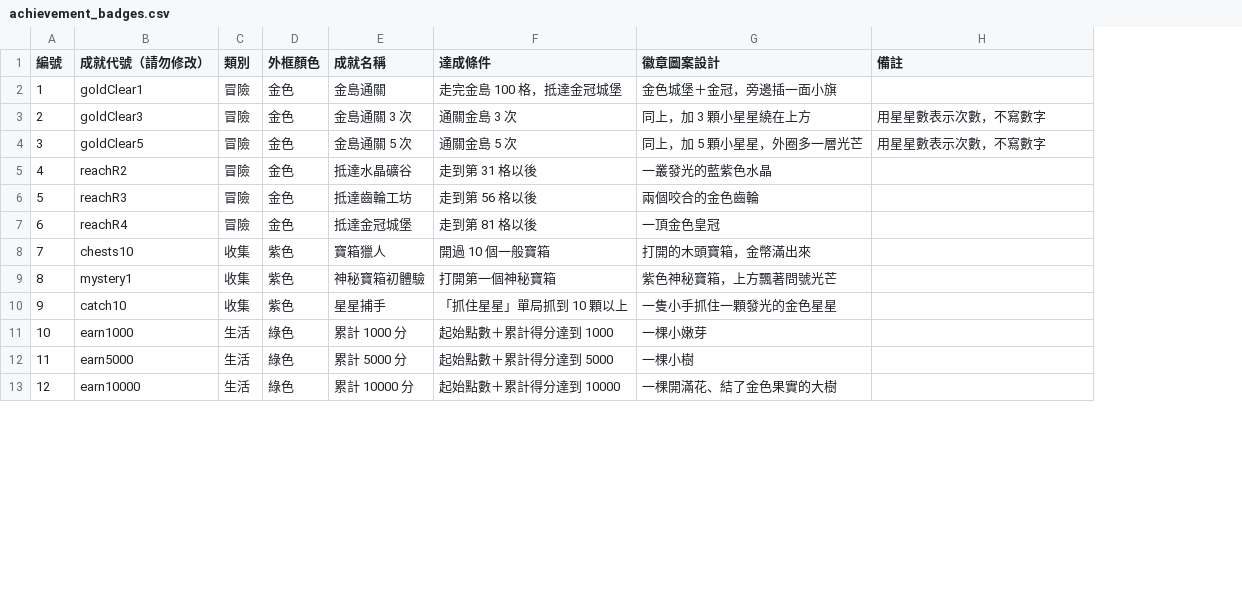
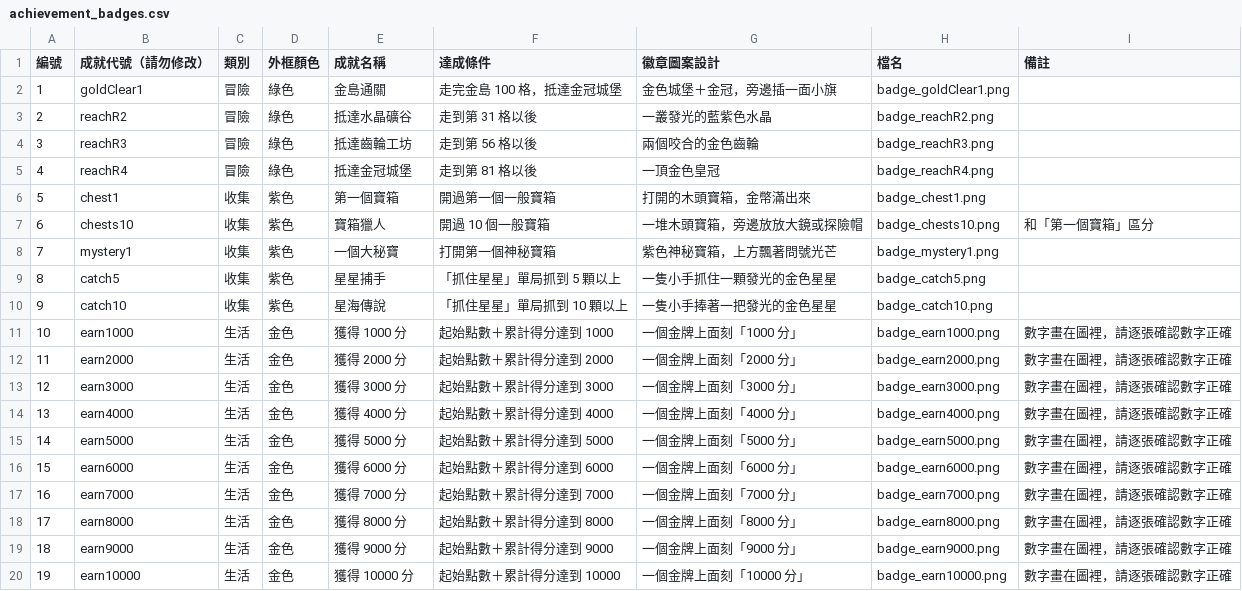
Before and after one commit to dollyswim/Child-good-point, a CSV file: docs/art/achievement_badges.csv, drawn as a sheet; only a part is shown; removed rows and columns are numbered as before the commit, all else as after; the diff covers the shown part only; the diff names each change by its address in the sheet, - before the commit and + after, or states it on an @@ line.

```diff
--- a/docs/art/achievement_badges.csv
+++ b/docs/art/achievement_badges.csv
+column H (檔名), rows 2-5: badge_goldClear1.png | badge_reachR2.png | badge_reachR3.png | badge_reachR4.png; rows 7-8: badge_chests10.png | badge_mystery1.png; rows 10-11: badge_catch10.png | badge_earn1000.png; row 15: badge_earn5000.png; row 20: badge_earn10000.png
-D2 (外框顏色): 金色
+D2 (外框顏色): 綠色
-row 3: 2 | goldClear3 | 冒險 | 金色 | 金島通關 3 次 | 通關金島 3 次 | 同上，加 3 顆小星星繞在上方 | 用星星數表示次數，不寫數字
-row 4: 3 | goldClear5 | 冒險 | 金色 | 金島通關 5 次 | 通關金島 5 次 | 同上，加 5 顆小星星，外圈多一層光芒 | 用星星數表示次數，不寫數字
@@ column A (編號) renumbered from row 3 down @@
-D3:D5 (外框顏色): 金色
+D3:D5 (外框顏色): 綠色
+row 6: 5 | chest1 | 收集 | 紫色 | 第一個寶箱 | 開過第一個一般寶箱 | 打開的木頭寶箱，金幣滿出來 | badge_chest1.png
-G7 (徽章圖案設計): 打開的木頭寶箱，金幣滿出來
+G7 (徽章圖案設計): 一堆木頭寶箱，旁邊放放大鏡或探險帽
-I7 (備註): (empty)
+I7 (備註): 和「第一個寶箱」區分
-E8 (成就名稱): 神秘寶箱初體驗
+E8 (成就名稱): 一個大秘寶
+row 9: 8 | catch5 | 收集 | 紫色 | 星星捕手 | 「抓住星星」單局抓到 5 顆以上 | 一隻小手抓住一顆發光的金色星星 | badge_catch5.png
-E10 (成就名稱): 星星捕手
+E10 (成就名稱): 星海傳說
-G10 (徽章圖案設計): 一隻小手抓住一顆發光的金色星星
+G10 (徽章圖案設計): 一隻小手捧著一把發光的金色星星
-D11 (外框顏色): 綠色
+D11 (外框顏色): 金色
-E11 (成就名稱): 累計 1000 分
+E11 (成就名稱): 獲得 1000 分
-G11 (徽章圖案設計): 一棵小嫩芽
+G11 (徽章圖案設計): 一個金牌上面刻「1000 分」
-I11 (備註): (empty)
+I11 (備註): 數字畫在圖裡，請逐張確認數字正確
+row 12: 11 | earn2000 | 生活 | 金色 | 獲得 2000 分 | 起始點數＋累計得分達到 2000 | 一個金牌上面刻「2000 分」 | badge_earn2000.png | 數字畫在圖裡，請逐張確認數字正確
+row 13: 12 | earn3000 | 生活 | 金色 | 獲得 3000 分 | 起始點數＋累計得分達到 3000 | 一個金牌上面刻「3000 分」 | badge_earn3000.png | 數字畫在圖裡，請逐張確認數字正確
+row 14: 13 | earn4000 | 生活 | 金色 | 獲得 4000 分 | 起始點數＋累計得分達到 4000 | 一個金牌上面刻「4000 分」 | badge_earn4000.png | 數字畫在圖裡，請逐張確認數字正確
-D15 (外框顏色): 綠色
+D15 (外框顏色): 金色
-E15 (成就名稱): 累計 5000 分
+E15 (成就名稱): 獲得 5000 分
-G15 (徽章圖案設計): 一棵小樹
+G15 (徽章圖案設計): 一個金牌上面刻「5000 分」
-I15 (備註): (empty)
+I15 (備註): 數字畫在圖裡，請逐張確認數字正確
+row 16: 15 | earn6000 | 生活 | 金色 | 獲得 6000 分 | 起始點數＋累計得分達到 6000 | 一個金牌上面刻「6000 分」 | badge_earn6000.png | 數字畫在圖裡，請逐張確認數字正確
+row 17: 16 | earn7000 | 生活 | 金色 | 獲得 7000 分 | 起始點數＋累計得分達到 7000 | 一個金牌上面刻「7000 分」 | badge_earn7000.png | 數字畫在圖裡，請逐張確認數字正確
+row 18: 17 | earn8000 | 生活 | 金色 | 獲得 8000 分 | 起始點數＋累計得分達到 8000 | 一個金牌上面刻「8000 分」 | badge_earn8000.png | 數字畫在圖裡，請逐張確認數字正確
+row 19: 18 | earn9000 | 生活 | 金色 | 獲得 9000 分 | 起始點數＋累計得分達到 9000 | 一個金牌上面刻「9000 分」 | badge_earn9000.png | 數字畫在圖裡，請逐張確認數字正確
-D20 (外框顏色): 綠色
+D20 (外框顏色): 金色
-E20 (成就名稱): 累計 10000 分
+E20 (成就名稱): 獲得 10000 分
-G20 (徽章圖案設計): 一棵開滿花、結了金色果實的大樹
+G20 (徽章圖案設計): 一個金牌上面刻「10000 分」
-I20 (備註): (empty)
+I20 (備註): 數字畫在圖裡，請逐張確認數字正確
```
Also changed, not shown: 1 added row and 3 edited cells elsewhere in this file, 9 other files.
